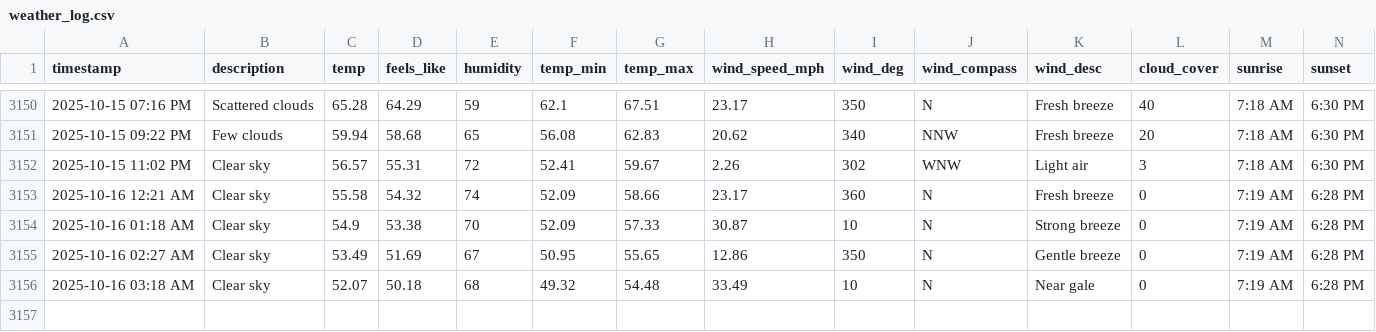
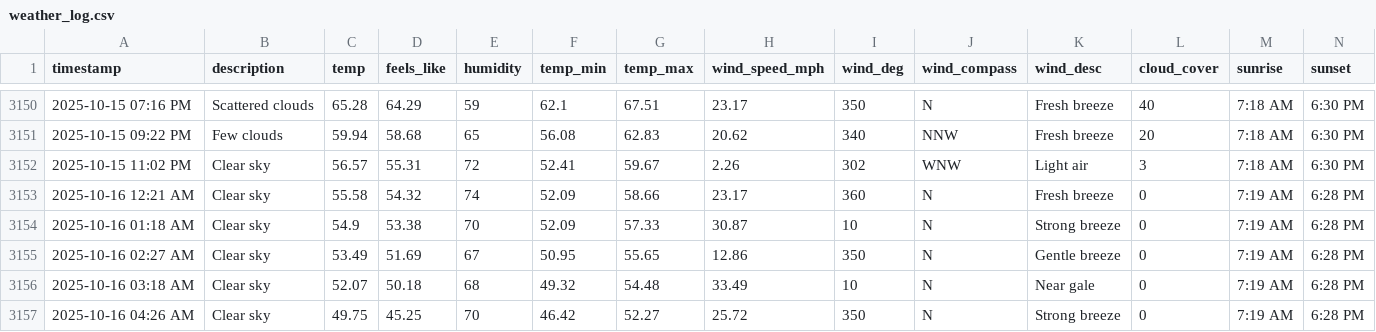
Before and after one commit to bgiesy/weathdash, a CSV file: weather_log.csv, drawn as a sheet; only a part is shown, gaps mark what is left out; rows hold the shown columns only; the diff names each change by its address in the sheet, - before the commit and + after, or states it on an @@ line.

```diff
--- a/weather_log.csv
+++ b/weather_log.csv
+row 3157: 2025-10-16 04:26 AM | Clear sky | 49.75 | 45.25 | 70 | 46.42 | 52.27 | 25.72 | 350 | N | Strong breeze | 0 | 7:19 AM | 6:28 PM
```
